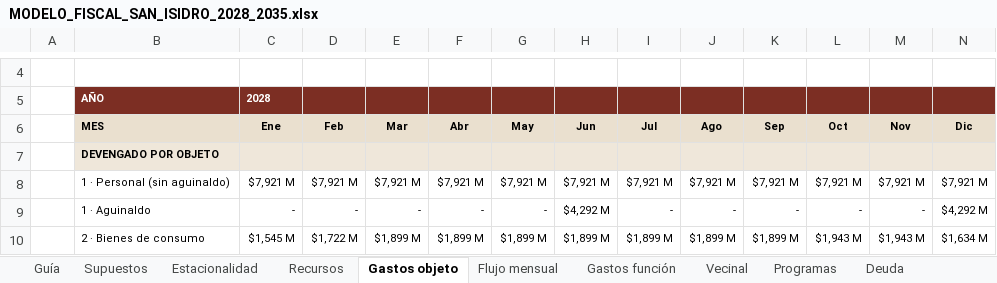
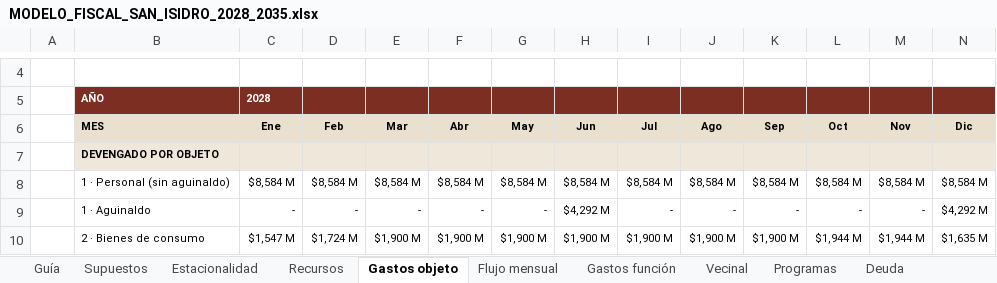
Before and after one commit to captainnicholasmoffat/casares-sanisidro-2027, an Excel workbook: salida/MODELO_FISCAL_SAN_ISIDRO_2028_2035.xlsx, sheet Gastos objeto, drawn as a sheet; only a part is shown, gaps mark what is left out; values as stored, in another font and other column widths than the file's, no borders; the diff covers the shown part only; the diff names each change by its address in the sheet, - before the commit and + after, or states it on an @@ line.

```diff
--- a/salida/MODELO_FISCAL_SAN_ISIDRO_2028_2035.xlsx (sheet Gastos objeto)
+++ b/salida/MODELO_FISCAL_SAN_ISIDRO_2028_2035.xlsx (sheet Gastos objeto)
-C8: $7,921 M
+C8: $8,584 M
-D8: $7,921 M
+D8: $8,584 M
-E8: $7,921 M
+E8: $8,584 M
-F8: $7,921 M
+F8: $8,584 M
-G8: $7,921 M
+G8: $8,584 M
-H8: $7,921 M
+H8: $8,584 M
-I8: $7,921 M
+I8: $8,584 M
-J8: $7,921 M
+J8: $8,584 M
-K8: $7,921 M
+K8: $8,584 M
-L8: $7,921 M
+L8: $8,584 M
-M8: $7,921 M
+M8: $8,584 M
-N8: $7,921 M
+N8: $8,584 M
-C10: $1,545 M
+C10: $1,547 M
-D10: $1,722 M
+D10: $1,724 M
-E10: $1,899 M
+E10: $1,900 M
-F10: $1,899 M
+F10: $1,900 M
-G10: $1,899 M
+G10: $1,900 M
-H10: $1,899 M
+H10: $1,900 M
-I10: $1,899 M
+I10: $1,900 M
-J10: $1,899 M
+J10: $1,900 M
-K10: $1,899 M
+K10: $1,900 M
-L10: $1,943 M
+L10: $1,944 M
-M10: $1,943 M
+M10: $1,944 M
-N10: $1,634 M
+N10: $1,635 M
```
Also changed, not shown: 2 added rows, 2 removed rows, 778 edited cells and cell formats elsewhere in this sheet, sheet Flujo mensual, sheet Recursos, sheet Programas, sheet Gastos función, sheet Deuda, sheet Resumen anual, 6 more sheets, formulas that keep their value, 13 other files.
